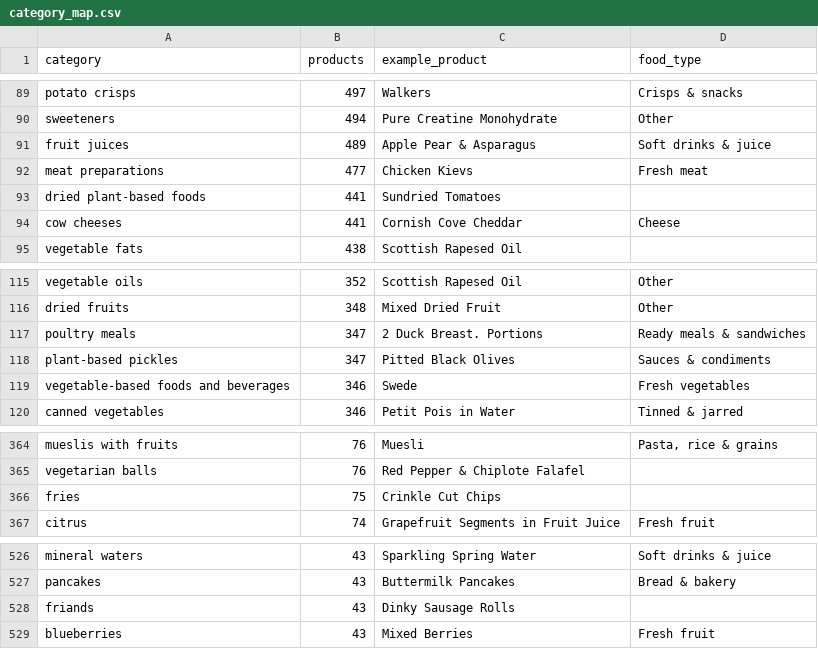
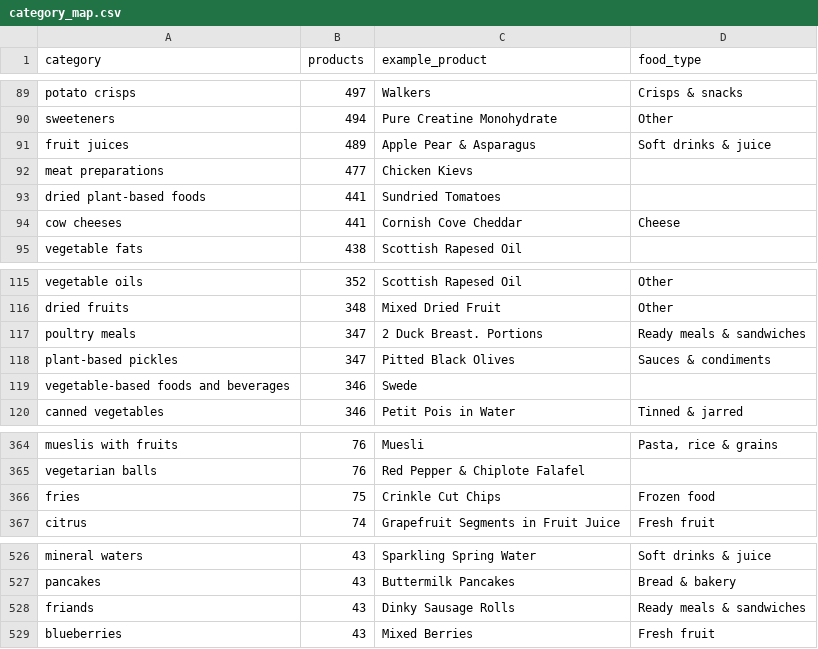
Before and after one commit to Emmanual-Manoj1/Claude-Repo, a CSV file: receipt_dataset/category_map.csv, drawn as a sheet; only a part is shown, gaps mark what is left out.

```diff
--- a/receipt_dataset/category_map.csv
+++ b/receipt_dataset/category_map.csv
@@ -91,3 +91,3 @@ sweeteners,494,Pure Creatine Monohydrate,Other
 fruit juices,489,Apple Pear & Asparagus,Soft drinks & juice
-meat preparations,477,Chicken Kievs,Fresh meat
+meat preparations,477,Chicken Kievs,
 dried plant-based foods,441,Sundried Tomatoes,
@@ -118,3 +118,3 @@ poultry meals,347,2 Duck Breast. Portions,Ready meals & sandwiches
 plant-based pickles,347,Pitted Black Olives,Sauces & condiments
-vegetable-based foods and beverages,346,Swede,Fresh vegetables
+vegetable-based foods and beverages,346,Swede,
 canned vegetables,346,Petit Pois in Water,Tinned & jarred
@@ -365,3 +365,3 @@ mueslis with fruits,76,Muesli,"Pasta, rice & grains"
 vegetarian balls,76,Red Pepper & Chiplote Falafel,
-fries,75,Crinkle Cut Chips,
+fries,75,Crinkle Cut Chips,Frozen food
 citrus,74,Grapefruit Segments in Fruit Juice,Fresh fruit
@@ -527,3 +527,3 @@ mineral waters,43,Sparkling Spring Water,Soft drinks & juice
 pancakes,43,Buttermilk Pancakes,Bread & bakery
-friands,43,Dinky Sausage Rolls,
+friands,43,Dinky Sausage Rolls,Ready meals & sandwiches
 blueberries,43,Mixed Berries,Fresh fruit
```
